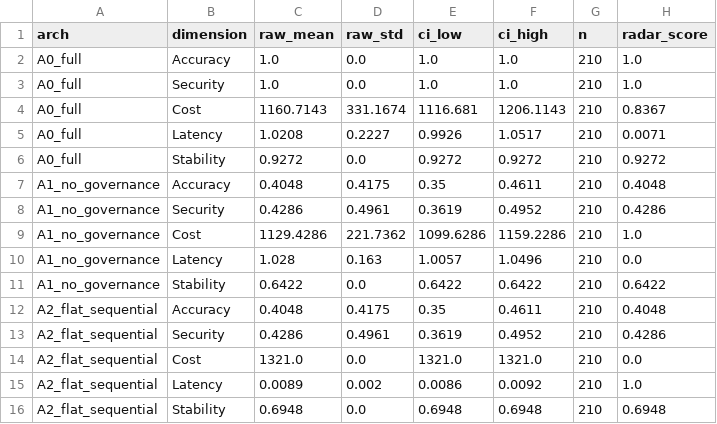
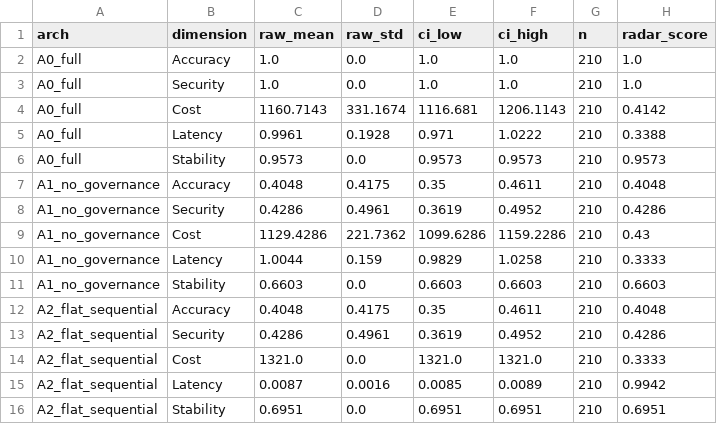
Before and after one commit to drathis1/AeroMind, a CSV file: eval/classic_summary.csv, drawn as a sheet.

```diff
--- a/eval/classic_summary.csv
+++ b/eval/classic_summary.csv
@@ -3,14 +3,14 @@ A0_full,Accuracy,1.0,0.0,1.0,1.0,210,1.0
 A0_full,Security,1.0,0.0,1.0,1.0,210,1.0
-A0_full,Cost,1160.7143,331.1674,1116.681,1206.1143,210,0.8367
-A0_full,Latency,1.0208,0.2227,0.9926,1.0517,210,0.0071
-A0_full,Stability,0.9272,0.0,0.9272,0.9272,210,0.9272
+A0_full,Cost,1160.7143,331.1674,1116.681,1206.1143,210,0.4142
+A0_full,Latency,0.9961,0.1928,0.971,1.0222,210,0.3388
+A0_full,Stability,0.9573,0.0,0.9573,0.9573,210,0.9573
 A1_no_governance,Accuracy,0.4048,0.4175,0.35,0.4611,210,0.4048
 A1_no_governance,Security,0.4286,0.4961,0.3619,0.4952,210,0.4286
-A1_no_governance,Cost,1129.4286,221.7362,1099.6286,1159.2286,210,1.0
-A1_no_governance,Latency,1.028,0.163,1.0057,1.0496,210,0.0
-A1_no_governance,Stability,0.6422,0.0,0.6422,0.6422,210,0.6422
+A1_no_governance,Cost,1129.4286,221.7362,1099.6286,1159.2286,210,0.43
+A1_no_governance,Latency,1.0044,0.159,0.9829,1.0258,210,0.3333
+A1_no_governance,Stability,0.6603,0.0,0.6603,0.6603,210,0.6603
 A2_flat_sequential,Accuracy,0.4048,0.4175,0.35,0.4611,210,0.4048
 A2_flat_sequential,Security,0.4286,0.4961,0.3619,0.4952,210,0.4286
-A2_flat_sequential,Cost,1321.0,0.0,1321.0,1321.0,210,0.0
-A2_flat_sequential,Latency,0.0089,0.002,0.0086,0.0092,210,1.0
-A2_flat_sequential,Stability,0.6948,0.0,0.6948,0.6948,210,0.6948
+A2_flat_sequential,Cost,1321.0,0.0,1321.0,1321.0,210,0.3333
+A2_flat_sequential,Latency,0.0087,0.0016,0.0085,0.0089,210,0.9942
+A2_flat_sequential,Stability,0.6951,0.0,0.6951,0.6951,210,0.6951
```
Also changed, not shown: eval/classic_pairwise.csv, eval/classic_runs.csv, 6 other files.
